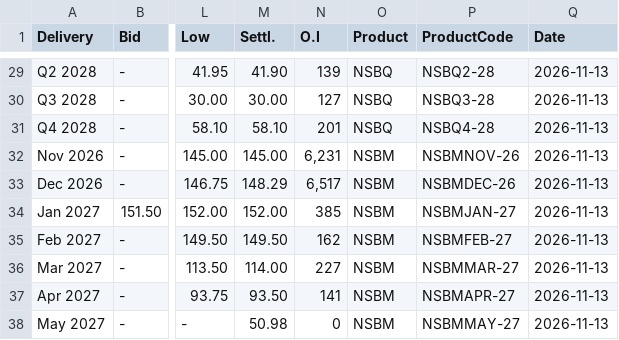
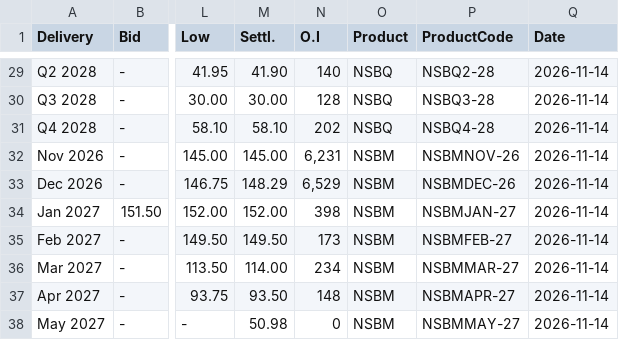
Before and after one commit to rikuisotalus-ux/Euronext-kaikki-tieto, a CSV file: combined_settlement.csv, drawn as a sheet; only a part is shown, gaps mark what is left out; the diff covers the shown part only; the diff names each change by its address in the sheet, - before the commit and + after, or states it on an @@ line.

```diff
--- a/combined_settlement.csv
+++ b/combined_settlement.csv
-N29 (O.I): 139
+N29 (O.I): 140
-Q29:Q38 (Date): 2026-11-13
+Q29:Q38 (Date): 2026-11-14
-N30 (O.I): 127
+N30 (O.I): 128
-N31 (O.I): 201
+N31 (O.I): 202
-N33 (O.I): 6,517
+N33 (O.I): 6,529
-N34 (O.I): 385
+N34 (O.I): 398
-N35 (O.I): 162
+N35 (O.I): 173
-N36 (O.I): 227
+N36 (O.I): 234
-N37 (O.I): 141
+N37 (O.I): 148
```
Also changed, not shown: 40 edited cells elsewhere in this file.
